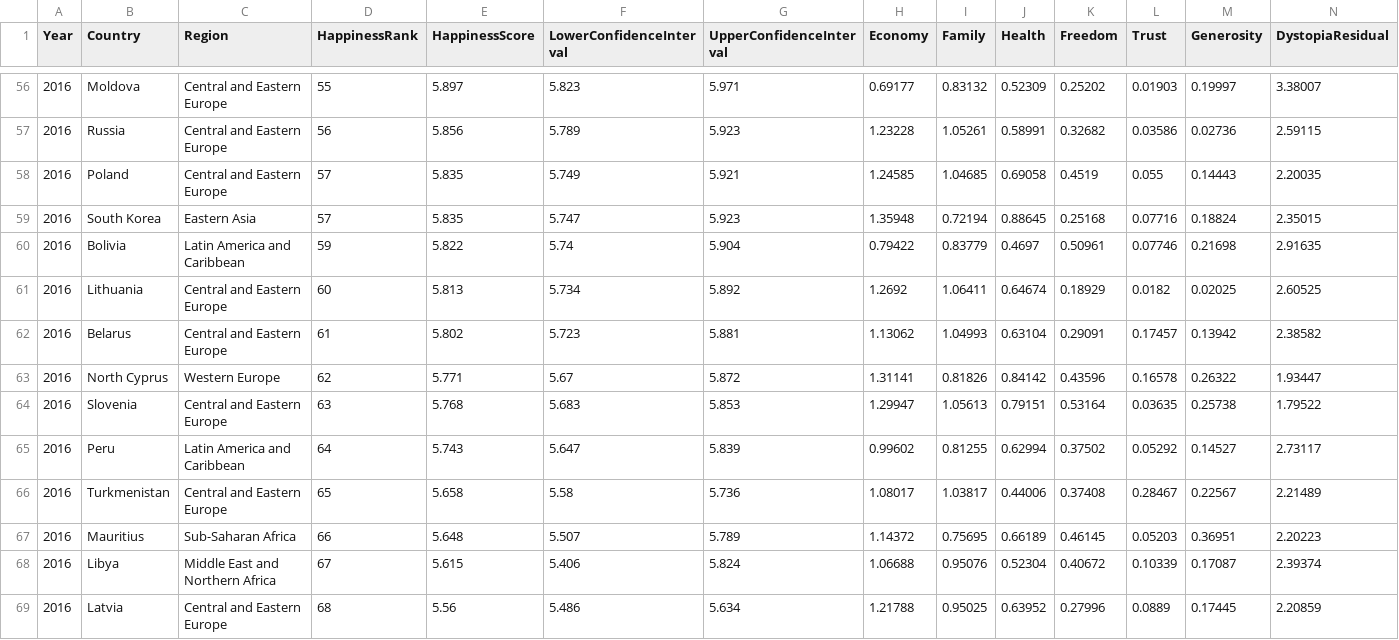
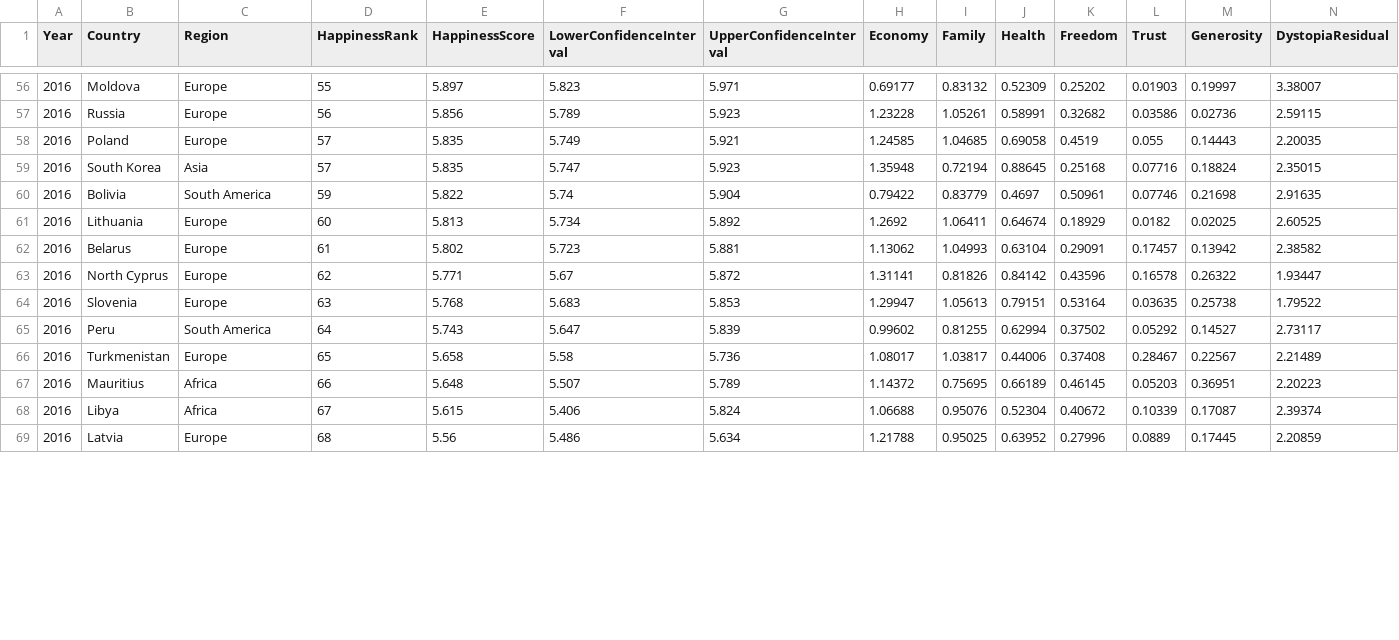
Before and after one commit to lanshushui/D3Happiness, a CSV file: data/2016.csv, drawn as a sheet; only a part is shown, gaps mark what is left out; the diff covers the shown part only.

```diff
--- a/data/2016.csv
+++ b/data/2016.csv
@@ -56,14 +56,14 @@ Year,Country,Region,HappinessRank,HappinessScore,LowerConfidenceInterval,UpperCo
-2016,Moldova,Central and Eastern Europe,55,5.897,5.823,5.971,0.69177,0.83132,0.52309,0.25202,0.01903,0.19997,3.38007
-2016,Russia,Central and Eastern Europe,56,5.856,5.789,5.923,1.23228,1.05261,0.58991,0.32682,0.03586,0.02736,2.59115
-2016,Poland,Central and Eastern Europe,57,5.835,5.749,5.921,1.24585,1.04685,0.69058,0.4519,0.055,0.14443,2.20035
-2016,South Korea,Eastern Asia,57,5.835,5.747,5.923,1.35948,0.72194,0.88645,0.25168,0.07716,0.18824,2.35015
-2016,Bolivia,Latin America and Caribbean,59,5.822,5.74,5.904,0.79422,0.83779,0.4697,0.50961,0.07746,0.21698,2.91635
-2016,Lithuania,Central and Eastern Europe,60,5.813,5.734,5.892,1.2692,1.06411,0.64674,0.18929,0.0182,0.02025,2.60525
-2016,Belarus,Central and Eastern Europe,61,5.802,5.723,5.881,1.13062,1.04993,0.63104,0.29091,0.17457,0.13942,2.38582
-2016,North Cyprus,Western Europe,62,5.771,5.67,5.872,1.31141,0.81826,0.84142,0.43596,0.16578,0.26322,1.93447
-2016,Slovenia,Central and Eastern Europe,63,5.768,5.683,5.853,1.29947,1.05613,0.79151,0.53164,0.03635,0.25738,1.79522
-2016,Peru,Latin America and Caribbean,64,5.743,5.647,5.839,0.99602,0.81255,0.62994,0.37502,0.05292,0.14527,2.73117
-2016,Turkmenistan,Central and Eastern Europe,65,5.658,5.58,5.736,1.08017,1.03817,0.44006,0.37408,0.28467,0.22567,2.21489
-2016,Mauritius,Sub-Saharan Africa,66,5.648,5.507,5.789,1.14372,0.75695,0.66189,0.46145,0.05203,0.36951,2.20223
-2016,Libya,Middle East and Northern Africa,67,5.615,5.406,5.824,1.06688,0.95076,0.52304,0.40672,0.10339,0.17087,2.39374
-2016,Latvia,Central and Eastern Europe,68,5.56,5.486,5.634,1.21788,0.95025,0.63952,0.27996,0.0889,0.17445,2.20859
+2016,Moldova,Europe,55,5.897,5.823,5.971,0.69177,0.83132,0.52309,0.25202,0.01903,0.19997,3.38007
+2016,Russia,Europe,56,5.856,5.789,5.923,1.23228,1.05261,0.58991,0.32682,0.03586,0.02736,2.59115
+2016,Poland,Europe,57,5.835,5.749,5.921,1.24585,1.04685,0.69058,0.4519,0.055,0.14443,2.20035
+2016,South Korea,Asia,57,5.835,5.747,5.923,1.35948,0.72194,0.88645,0.25168,0.07716,0.18824,2.35015
+2016,Bolivia,South America,59,5.822,5.74,5.904,0.79422,0.83779,0.4697,0.50961,0.07746,0.21698,2.91635
+2016,Lithuania,Europe,60,5.813,5.734,5.892,1.2692,1.06411,0.64674,0.18929,0.0182,0.02025,2.60525
+2016,Belarus,Europe,61,5.802,5.723,5.881,1.13062,1.04993,0.63104,0.29091,0.17457,0.13942,2.38582
+2016,North Cyprus,Europe,62,5.771,5.67,5.872,1.31141,0.81826,0.84142,0.43596,0.16578,0.26322,1.93447
+2016,Slovenia,Europe,63,5.768,5.683,5.853,1.29947,1.05613,0.79151,0.53164,0.03635,0.25738,1.79522
+2016,Peru,South America,64,5.743,5.647,5.839,0.99602,0.81255,0.62994,0.37502,0.05292,0.14527,2.73117
+2016,Turkmenistan,Europe,65,5.658,5.58,5.736,1.08017,1.03817,0.44006,0.37408,0.28467,0.22567,2.21489
+2016,Mauritius,Africa,66,5.648,5.507,5.789,1.14372,0.75695,0.66189,0.46145,0.05203,0.36951,2.20223
+2016,Libya,Africa,67,5.615,5.406,5.824,1.06688,0.95076,0.52304,0.40672,0.10339,0.17087,2.39374
+2016,Latvia,Europe,68,5.56,5.486,5.634,1.21788,0.95025,0.63952,0.27996,0.0889,0.17445,2.20859
```
Also changed, not shown: 141 edited cells elsewhere in this file, 7 other files.
